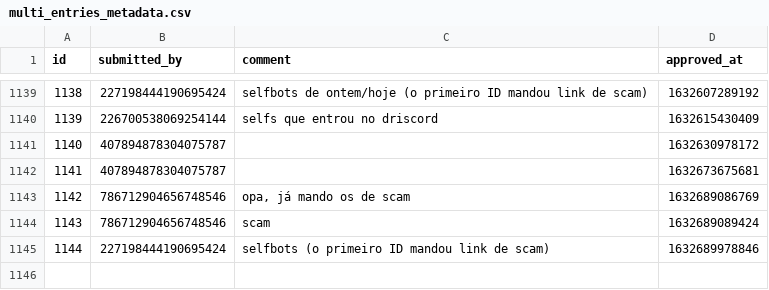
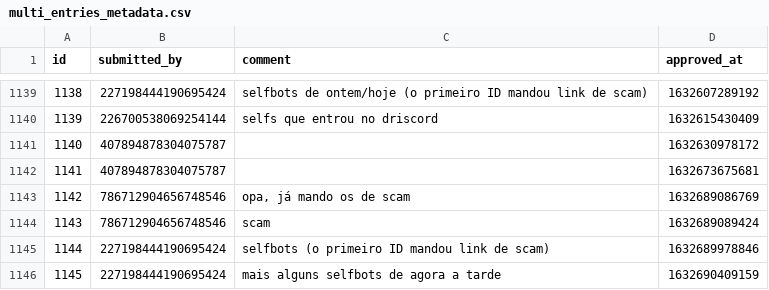
Before and after one commit to LorittaBot/FloppaPowerData, a CSV file: multi_entries_metadata.csv, drawn as a sheet; only a part is shown, gaps mark what is left out; the diff names each change by its address in the sheet, - before the commit and + after, or states it on an @@ line.

```diff
--- a/multi_entries_metadata.csv
+++ b/multi_entries_metadata.csv
+row 1146: 1145 | 227198444190695424 | mais alguns selfbots de agora a tarde | 1632690409159
```
Also changed, not shown: blocked_users.csv, users_approvals.csv, 1 other file.
